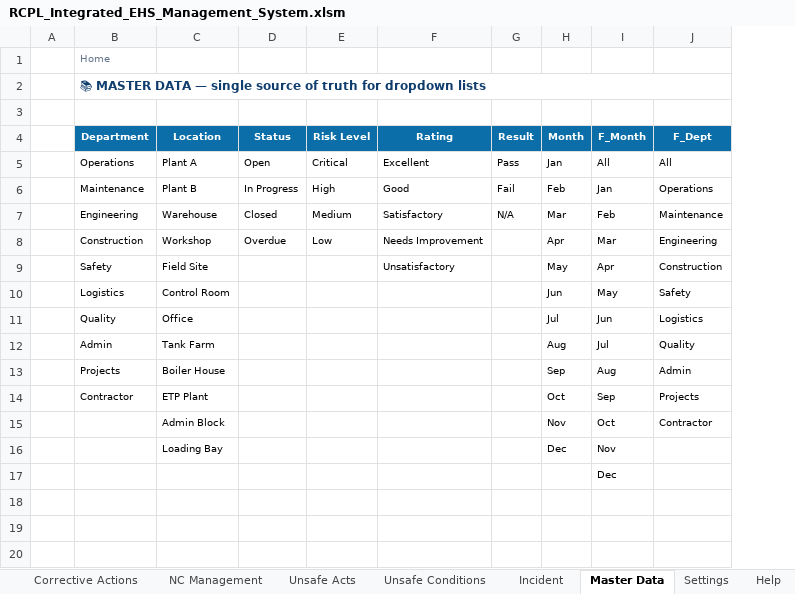
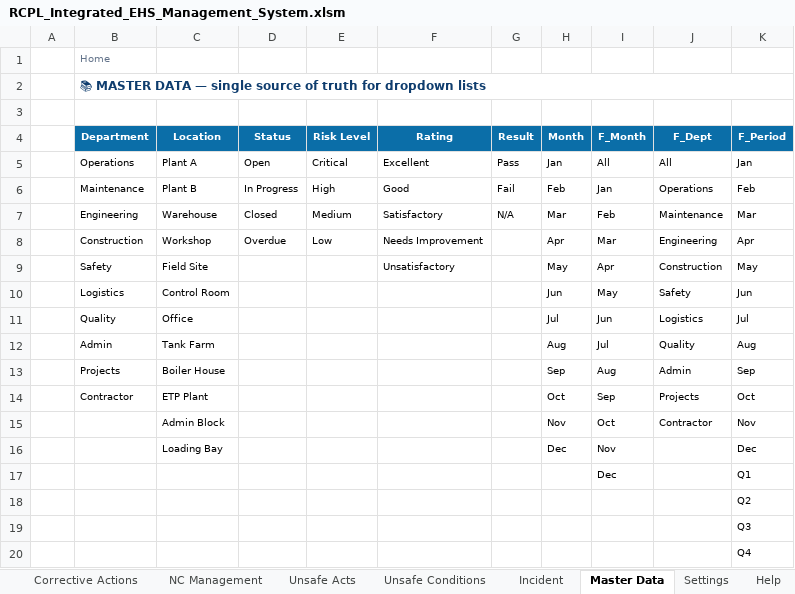
Before and after one commit to snlbk043-cell/hira, an Excel workbook: dashboard/RCPL_Integrated_EHS_Management_System.xlsm, sheet Master Data, drawn as a sheet; values as stored, in another font and other column widths than the file's, no borders; the diff names each change by its address in the sheet, - before the commit and + after, or states it on an @@ line.

```diff
--- a/dashboard/RCPL_Integrated_EHS_Management_System.xlsm (sheet Master Data)
+++ b/dashboard/RCPL_Integrated_EHS_Management_System.xlsm (sheet Master Data)
+column K (F_Period), rows 5-17: Jan | Feb | Mar | Apr | May | Jun | Jul | Aug | Sep | Oct | Nov | Dec | Q1
+row 18:  |  |  |  |  |  |  |  |  |  | Q2
+row 19:  |  |  |  |  |  |  |  |  |  | Q3
+row 20:  |  |  |  |  |  |  |  |  |  | Q4
```
Also changed, not shown: sheet Calculations, sheet Executive Dashboard, sheet Home, formulas that keep their value, charts or pictures, 3 other files.
